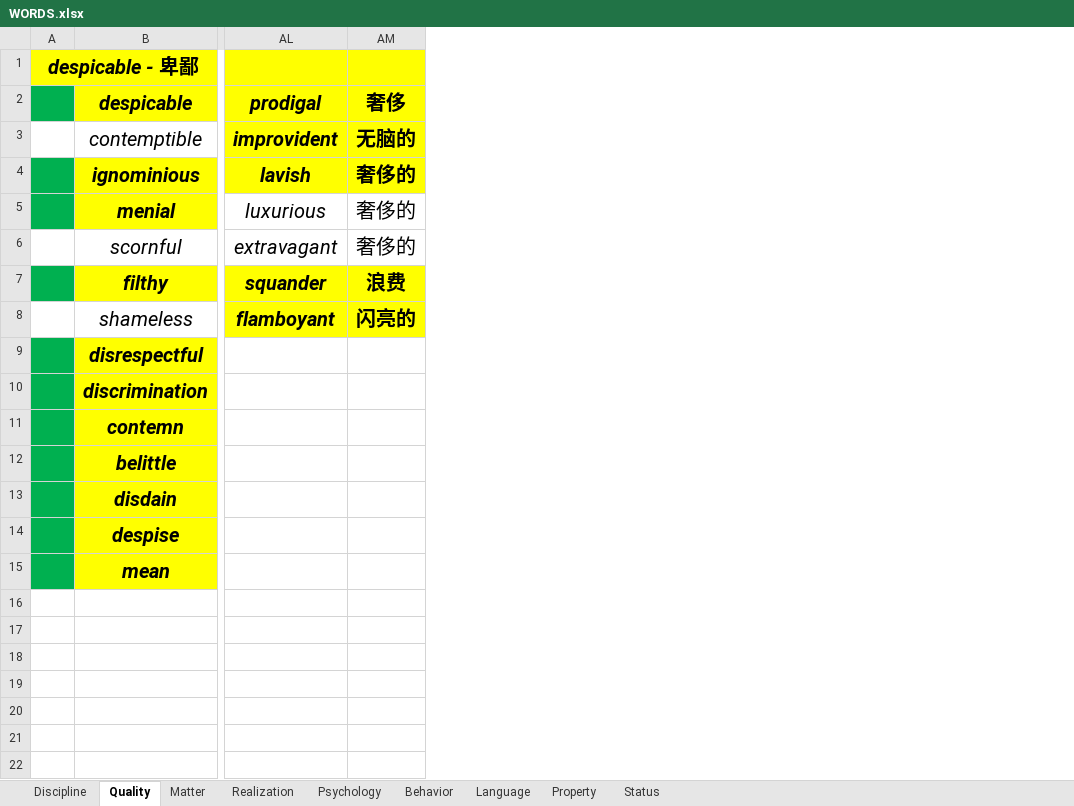
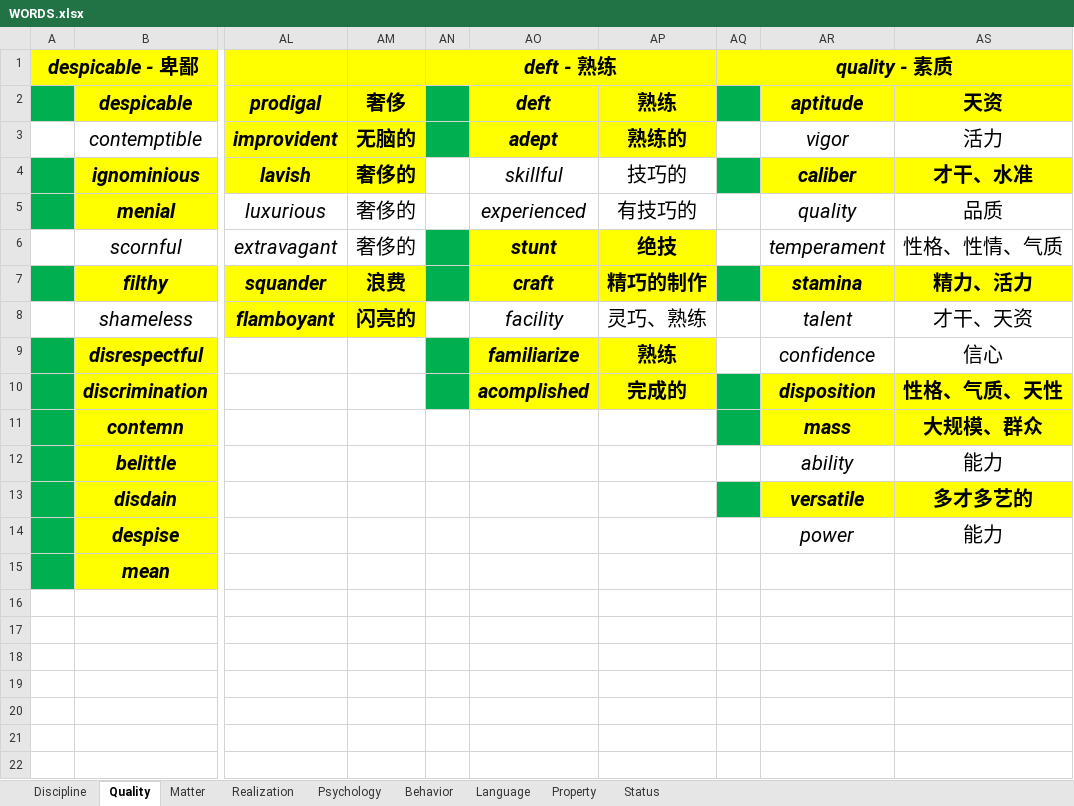
Before and after one commit to k-ning/RECORDING, an Excel workbook: WORDS.xlsx, sheet Quality, drawn as a sheet; only a part is shown, gaps mark what is left out; values as stored, in another font and other column widths than the file's, no borders; the diff names each change by its address in the sheet, - before the commit and + after, or states it on an @@ line.

Commit message:
Update WORDS.xlsx

```diff
--- a/WORDS.xlsx (sheet Quality)
+++ b/WORDS.xlsx (sheet Quality)
+column AN, row 1: deft - 熟练
+column AO (deft), rows 3-10: adept | skillful | experienced | stunt | craft | facility | familiarize | acomplished
+column AP (熟练), rows 3-10: 熟练的 | 技巧的 | 有技巧的 | 绝技 | 精巧的制作 | 灵巧、熟练 | 熟练 | 完成的
+column AQ, row 1: quality - 素质
+column AR (aptitude), rows 3-14: vigor | caliber | quality | temperament | stamina | talent | confidence | disposition | mass | ability | versatile | power
+column AS (天资), rows 3-14: 活力 | 才干、水准 | 品质 | 性格、性情、气质 | 精力、活力 | 才干、天资 | 信心 | 性格、气质、天性 | 大规模、群众 | 能力 | 多才多艺的 | 能力
```
